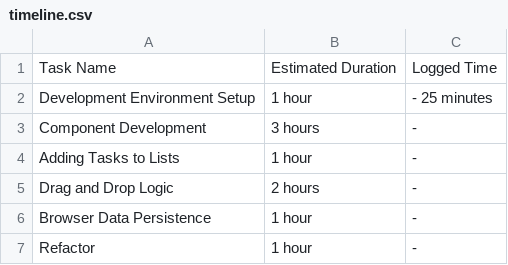
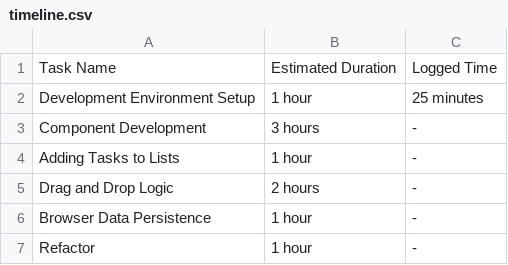
Before and after one commit to Nyamador/kanban-board, a CSV file: timeline.csv, drawn as a sheet.

```diff
--- a/timeline.csv
+++ b/timeline.csv
@@ -1,3 +1,3 @@
 Task Name, Estimated Duration, Logged Time
-Development Environment Setup, 1 hour,- 25 minutes
+Development Environment Setup, 1 hour,25 minutes
 Component Development , 3 hours,-
```
Also changed, not shown: 10 other files.
